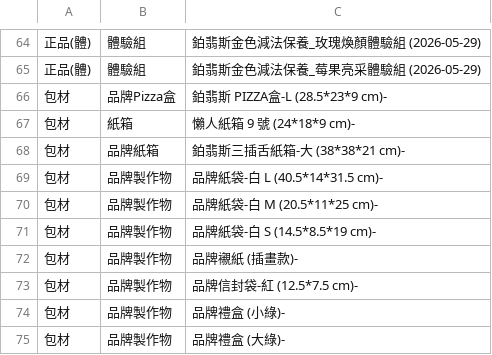
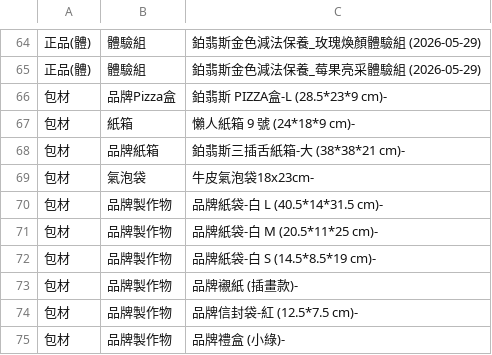
Before and after one commit to ceo-peng/pm-tools, a CSV file: data/products.csv, drawn as a sheet; only a part is shown, gaps mark what is left out; the shorter side is filled out with more unchanged rows; the diff names each change by its address in the sheet, - before the commit and + after, or states it on an @@ line.

Commit message:
Update products.csv

```diff
--- a/data/products.csv
+++ b/data/products.csv
+row 69: 包材 | 氣泡袋 | 牛皮氣泡袋18x23cm-
```
